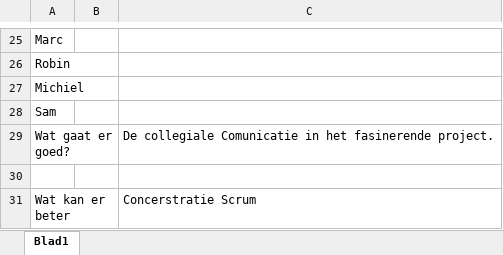
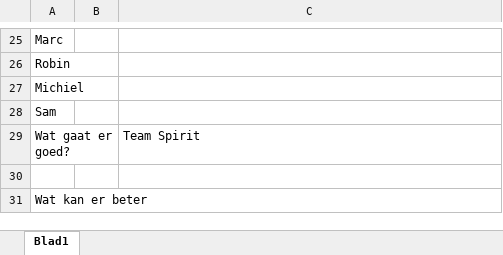
Before and after one commit to ryuiji/FPS, an Excel workbook: Algemeen/Scrumlog/Invulblad.xlsx, sheet Blad1, drawn as a sheet; only a part is shown, gaps mark what is left out; values as stored, in another font and other column widths than the file's, no borders; the diff covers the shown part only; the diff names each change by its address in the sheet, - before the commit and + after, or states it on an @@ line.

Commit message:
Revert "Scrum En Weaponrack"
This reverts commit 2d42a4a0c3f8a54f222cab118d523040dc5b2d97.

```diff
--- a/Algemeen/Scrumlog/Invulblad.xlsx (sheet Blad1)
+++ b/Algemeen/Scrumlog/Invulblad.xlsx (sheet Blad1)
-C29: De collegiale Comunicatie in het fasinerende project.
+C29: Team Spirit
-C31: Concerstratie Scrum
+C31: (empty)
```
Also changed, not shown: 20 edited cells elsewhere in this sheet, 2 other files.
